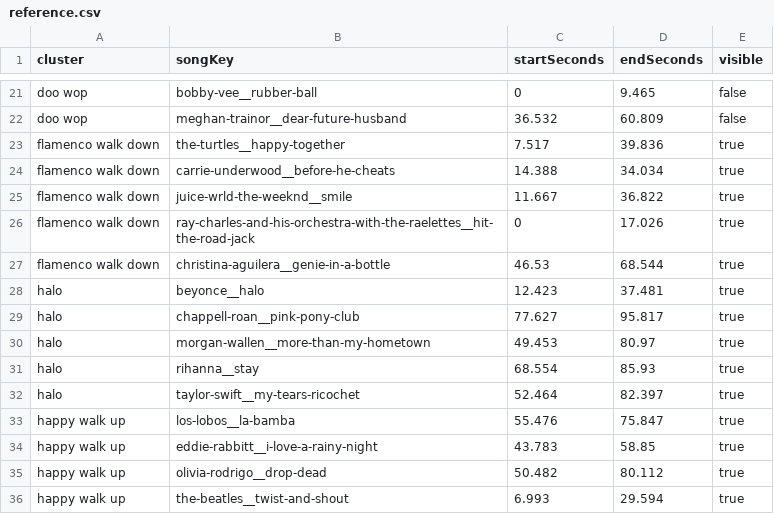
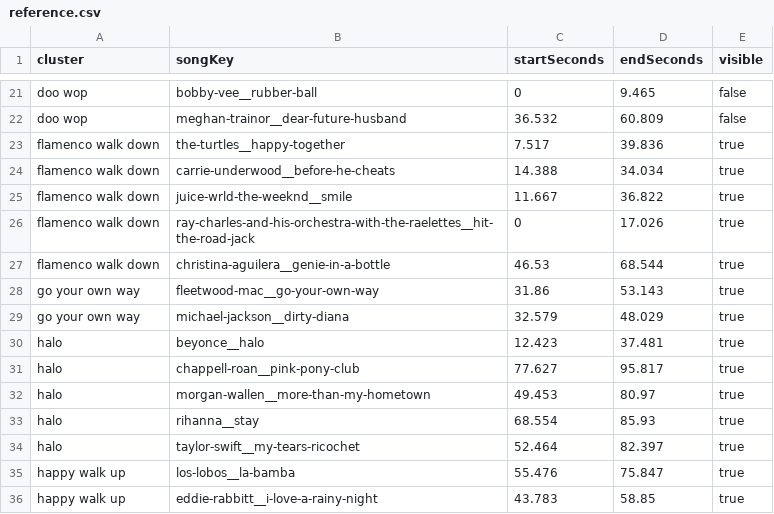
Before and after one commit to the-pudding/harmony, a CSV file: src/data/synced-songs/reference.csv, drawn as a sheet; only a part is shown, gaps mark what is left out; the shorter side is filled out with more unchanged rows; the diff names each change by its address in the sheet, - before the commit and + after, or states it on an @@ line.

Commit message:
go your own way

```diff
--- a/src/data/synced-songs/reference.csv
+++ b/src/data/synced-songs/reference.csv
+row 28: go your own way | fleetwood-mac__go-your-own-way | 31.86 | 53.143 | true
+row 29: go your own way | michael-jackson__dirty-diana | 32.579 | 48.029 | true
```
Also changed, not shown: 4 other files.
